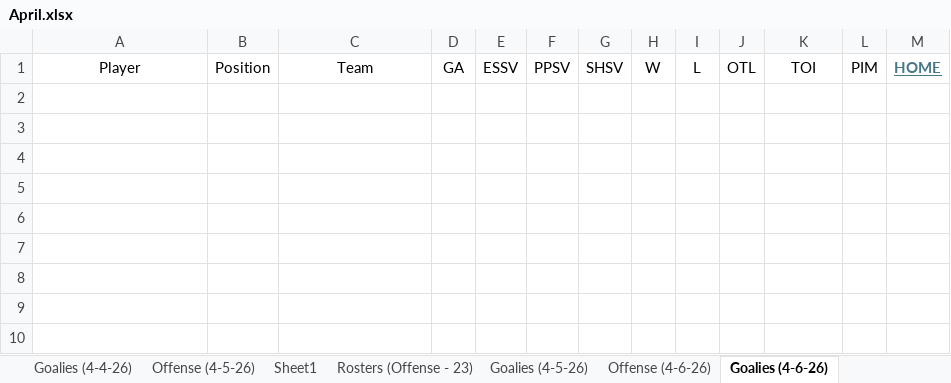
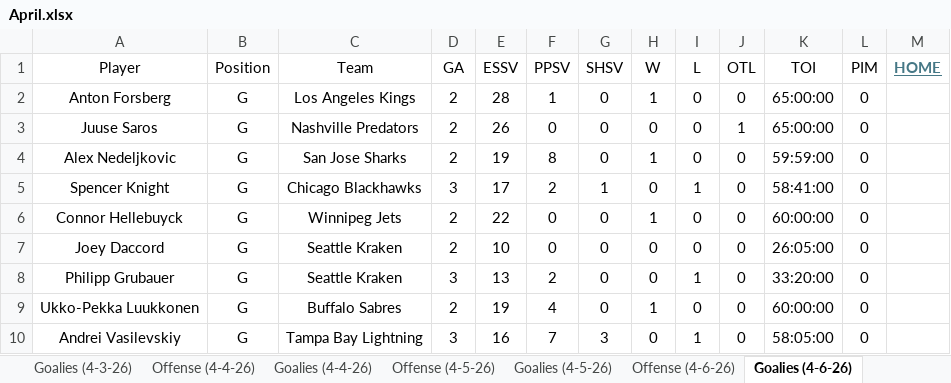
Before and after one commit to cmwrite/NHLStats, an Excel workbook: 2025_2026/BoxScores/April.xlsx, sheet Goalies (4-6-26), drawn as a sheet; values as stored, in another font and other column widths than the file's, no borders; the diff names each change by its address in the sheet, - before the commit and + after, or states it on an @@ line.

```diff
--- a/2025_2026/BoxScores/April.xlsx (sheet Goalies (4-6-26))
+++ b/2025_2026/BoxScores/April.xlsx (sheet Goalies (4-6-26))
+row 2: Anton Forsberg | G | Los Angeles Kings | 2 | 28 | 1 | 0 | 1 | 0 | 0 | 65:00:00 | 0
+row 3: Juuse Saros | G | Nashville Predators | 2 | 26 | 0 | 0 | 0 | 0 | 1 | 65:00:00 | 0
+row 4: Alex Nedeljkovic | G | San Jose Sharks | 2 | 19 | 8 | 0 | 1 | 0 | 0 | 59:59:00 | 0
+row 5: Spencer Knight | G | Chicago Blackhawks | 3 | 17 | 2 | 1 | 0 | 1 | 0 | 58:41:00 | 0
+row 6: Connor Hellebuyck | G | Winnipeg Jets | 2 | 22 | 0 | 0 | 1 | 0 | 0 | 60:00:00 | 0
+row 7: Joey Daccord | G | Seattle Kraken | 2 | 10 | 0 | 0 | 0 | 0 | 0 | 26:05:00 | 0
+row 8: Philipp Grubauer | G | Seattle Kraken | 3 | 13 | 2 | 0 | 0 | 1 | 0 | 33:20:00 | 0
+row 9: Ukko-Pekka Luukkonen | G | Buffalo Sabres | 2 | 19 | 4 | 0 | 1 | 0 | 0 | 60:00:00 | 0
+row 10: Andrei Vasilevskiy | G | Tampa Bay Lightning | 3 | 16 | 7 | 3 | 0 | 1 | 0 | 58:05:00 | 0
```
Also changed, not shown: sheet Offense (4-5-26), sheet Offense (4-6-26), sheet Goalies (4-5-26), sheet Rosters (Offense - 23), sheet Scores (4-6-26), sheet Scores (4-5-26), other sheet tabs, 1 other file.
